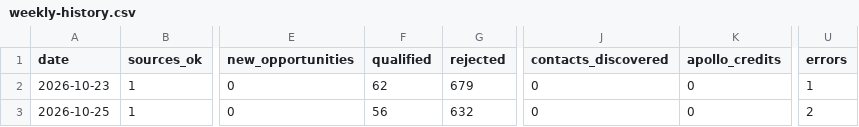
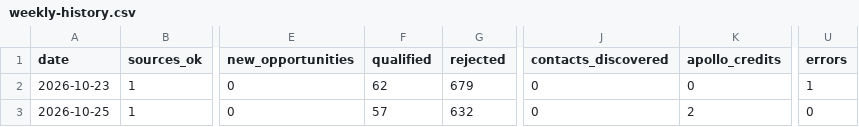
Before and after one commit to rafabarboza1802/crawlee, a CSV file: bc-lead-crawler/data/reports/weekly-history.csv, drawn as a sheet; only a part is shown, gaps mark what is left out; the diff names each change by its address in the sheet, - before the commit and + after, or states it on an @@ line.

```diff
--- a/bc-lead-crawler/data/reports/weekly-history.csv
+++ b/bc-lead-crawler/data/reports/weekly-history.csv
-F3 (qualified): 56
+F3 (qualified): 57
-K3 (apollo_credits): 0
+K3 (apollo_credits): 2
-U3 (errors): 2
+U3 (errors): 0
```
Also changed, not shown: bc-lead-crawler/data/reports/approved-buyers.csv, bc-lead-crawler/data/reports/qualified-opportunities.csv, 9 other files.
